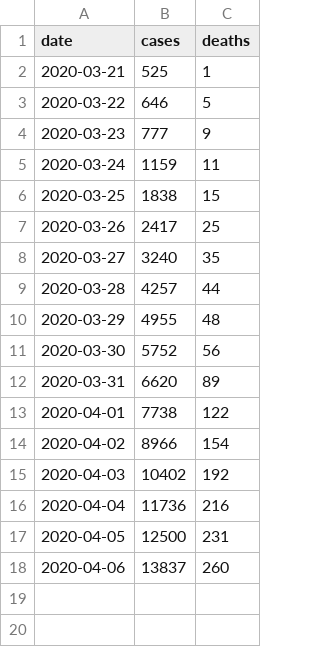
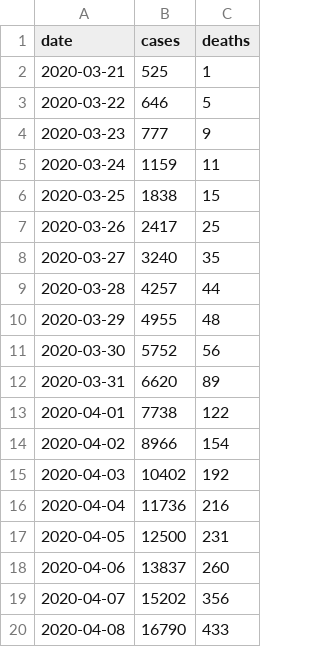
Before and after one commit to rscarvalho/coronavirus-daily-report, a CSV file: stats.csv, drawn as a sheet; the diff names each change by its address in the sheet, - before the commit and + after, or states it on an @@ line.

Commit message:
Updated data

```diff
--- a/stats.csv
+++ b/stats.csv
+row 19: 2020-04-07 | 15202 | 356
+row 20: 2020-04-08 | 16790 | 433
```
Also changed, not shown: 1 other file.
